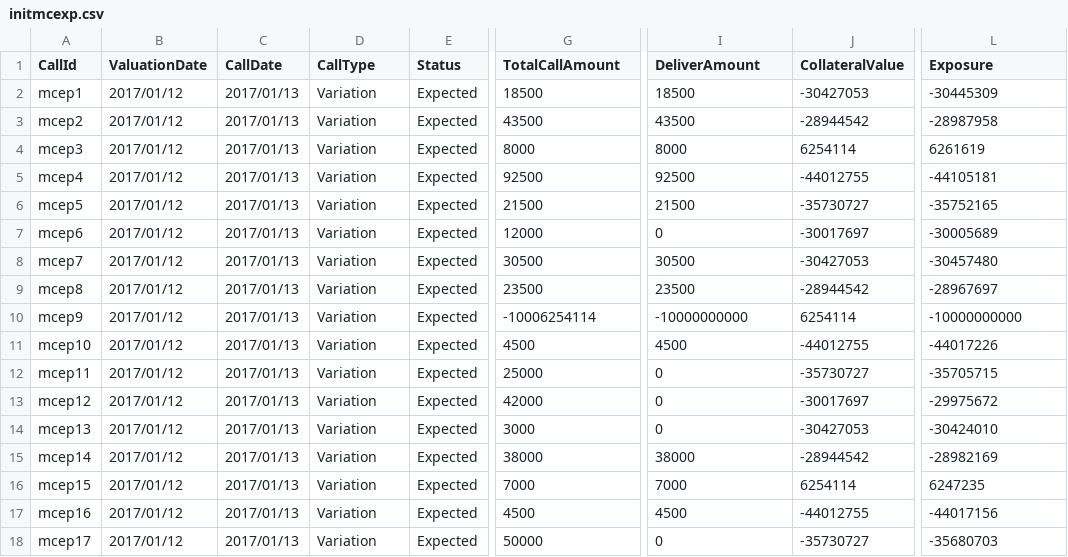
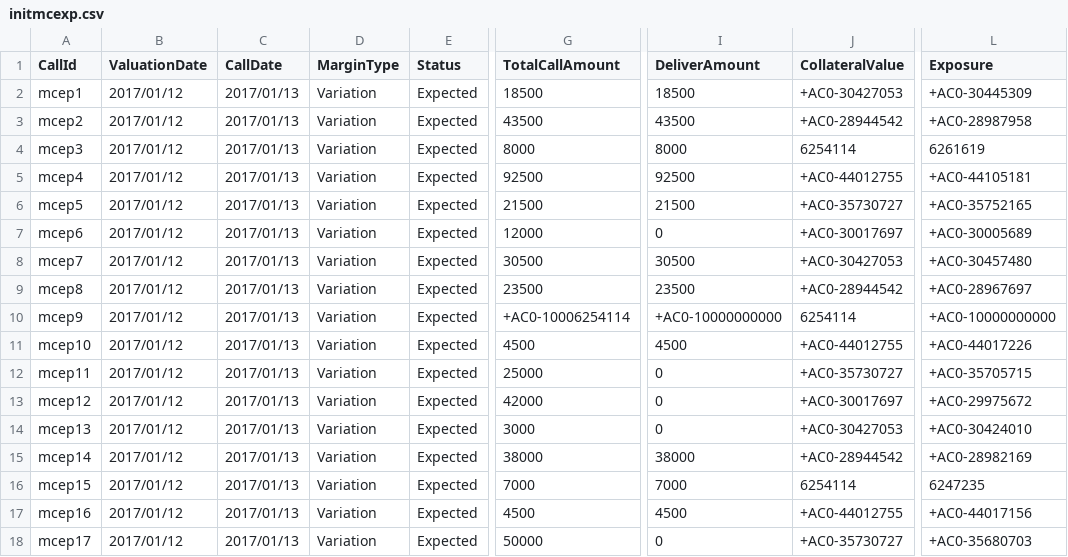
Before and after one commit to AcuoFS/acuo-data, a CSV file: graph-data/csv/initmcexp.csv, drawn as a sheet; only a part is shown, gaps mark what is left out; the diff covers the shown part only; the diff names each change by its address in the sheet, - before the commit and + after, or states it on an @@ line.

```diff
--- a/graph-data/csv/initmcexp.csv
+++ b/graph-data/csv/initmcexp.csv
-D1: CallType
+D1: MarginType
-J2 (CollateralValue): -30427053
+J2 (CollateralValue): +AC0-30427053
-L2 (Exposure): -30445309
+L2 (Exposure): +AC0-30445309
-J3 (CollateralValue): -28944542
+J3 (CollateralValue): +AC0-28944542
-L3 (Exposure): -28987958
+L3 (Exposure): +AC0-28987958
-J5 (CollateralValue): -44012755
+J5 (CollateralValue): +AC0-44012755
-L5 (Exposure): -44105181
+L5 (Exposure): +AC0-44105181
-J6 (CollateralValue): -35730727
+J6 (CollateralValue): +AC0-35730727
-L6 (Exposure): -35752165
+L6 (Exposure): +AC0-35752165
-J7 (CollateralValue): -30017697
+J7 (CollateralValue): +AC0-30017697
-L7 (Exposure): -30005689
+L7 (Exposure): +AC0-30005689
-J8 (CollateralValue): -30427053
+J8 (CollateralValue): +AC0-30427053
-L8 (Exposure): -30457480
+L8 (Exposure): +AC0-30457480
-J9 (CollateralValue): -28944542
+J9 (CollateralValue): +AC0-28944542
-L9 (Exposure): -28967697
+L9 (Exposure): +AC0-28967697
-G10 (TotalCallAmount): -10006254114
+G10 (TotalCallAmount): +AC0-10006254114
-I10 (DeliverAmount): -10000000000
+I10 (DeliverAmount): +AC0-10000000000
-L10 (Exposure): -10000000000
+L10 (Exposure): +AC0-10000000000
-J11 (CollateralValue): -44012755
+J11 (CollateralValue): +AC0-44012755
-L11 (Exposure): -44017226
+L11 (Exposure): +AC0-44017226
-J12 (CollateralValue): -35730727
+J12 (CollateralValue): +AC0-35730727
-L12 (Exposure): -35705715
+L12 (Exposure): +AC0-35705715
-J13 (CollateralValue): -30017697
+J13 (CollateralValue): +AC0-30017697
-L13 (Exposure): -29975672
+L13 (Exposure): +AC0-29975672
-J14 (CollateralValue): -30427053
+J14 (CollateralValue): +AC0-30427053
-L14 (Exposure): -30424010
+L14 (Exposure): +AC0-30424010
-J15 (CollateralValue): -28944542
+J15 (CollateralValue): +AC0-28944542
-L15 (Exposure): -28982169
+L15 (Exposure): +AC0-28982169
-J17 (CollateralValue): -44012755
+J17 (CollateralValue): +AC0-44012755
-L17 (Exposure): -44017156
+L17 (Exposure): +AC0-44017156
-J18 (CollateralValue): -35730727
+J18 (CollateralValue): +AC0-35730727
-L18 (Exposure): -35680703
+L18 (Exposure): +AC0-35680703
```
Also changed, not shown: 64 edited cells elsewhere in this file, graph-data/csv/initmc.csv.
